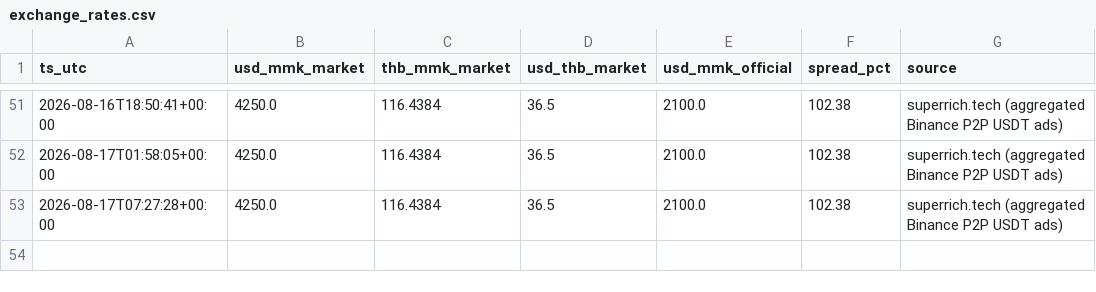
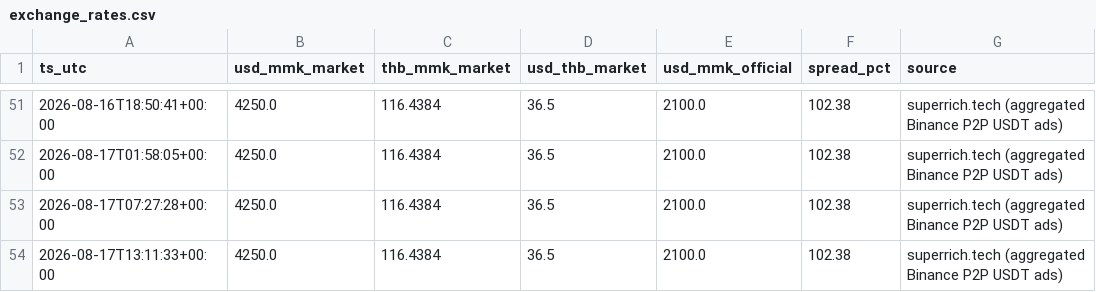
Before and after one commit to untko/mm-market-data, a CSV file: data/history/exchange_rates.csv, drawn as a sheet; only a part is shown, gaps mark what is left out; the diff names each change by its address in the sheet, - before the commit and + after, or states it on an @@ line.

```diff
--- a/data/history/exchange_rates.csv
+++ b/data/history/exchange_rates.csv
+row 54: 2026-08-17T13:11:33+00:00 | 4250.0 | 116.4384 | 36.5 | 2100.0 | 102.38 | superrich.tech (aggregated Binance P2P USDT ads)
```
Also changed, not shown: 3 other files.
